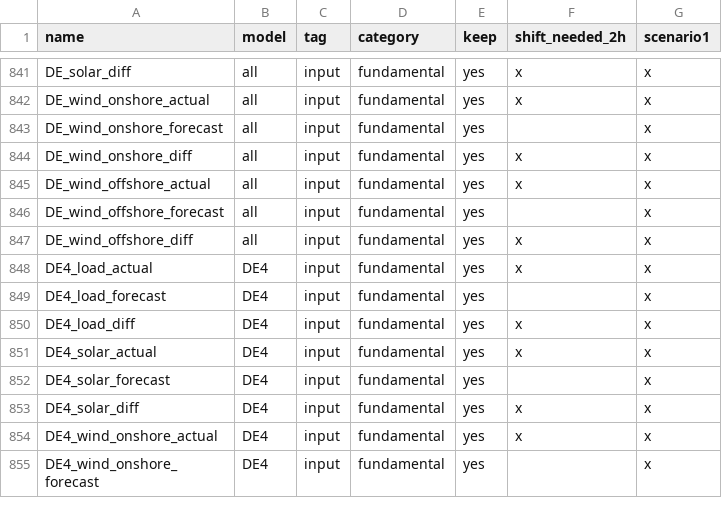
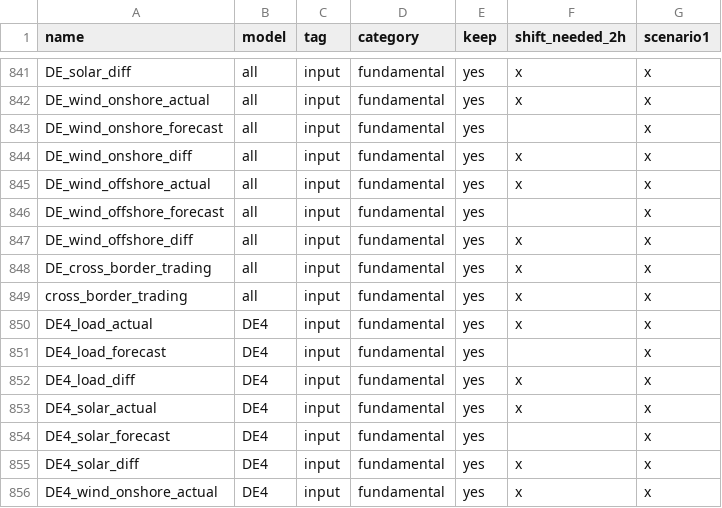
Before and after one commit to Mathis480/Delivery-Area-EPF, a CSV file: features.csv, drawn as a sheet; only a part is shown, gaps mark what is left out; the shorter side is filled out with more unchanged rows; the diff names each change by its address in the sheet, - before the commit and + after, or states it on an @@ line.

Commit message:
geändert:       AGENTS.md 	gelöscht:       Data/.~lock.master_dataset_2021_2024.csv# 	neue Datei:     Data/Fundamentals/CROSS_BORDER/.gitkeep 	geändert:       Data/Fundamentals/README.md 	geändert:       README.md 	geändert:       create_master_dataset.ipynb 	geändert:       create_master_dataset.py 	geändert:       features.csv

```diff
--- a/features.csv
+++ b/features.csv
+row 848: DE_cross_border_trading | all | input | fundamental | yes | x | x
+row 849: cross_border_trading | all | input | fundamental | yes | x | x
```
Also changed, not shown: 7 other files.
